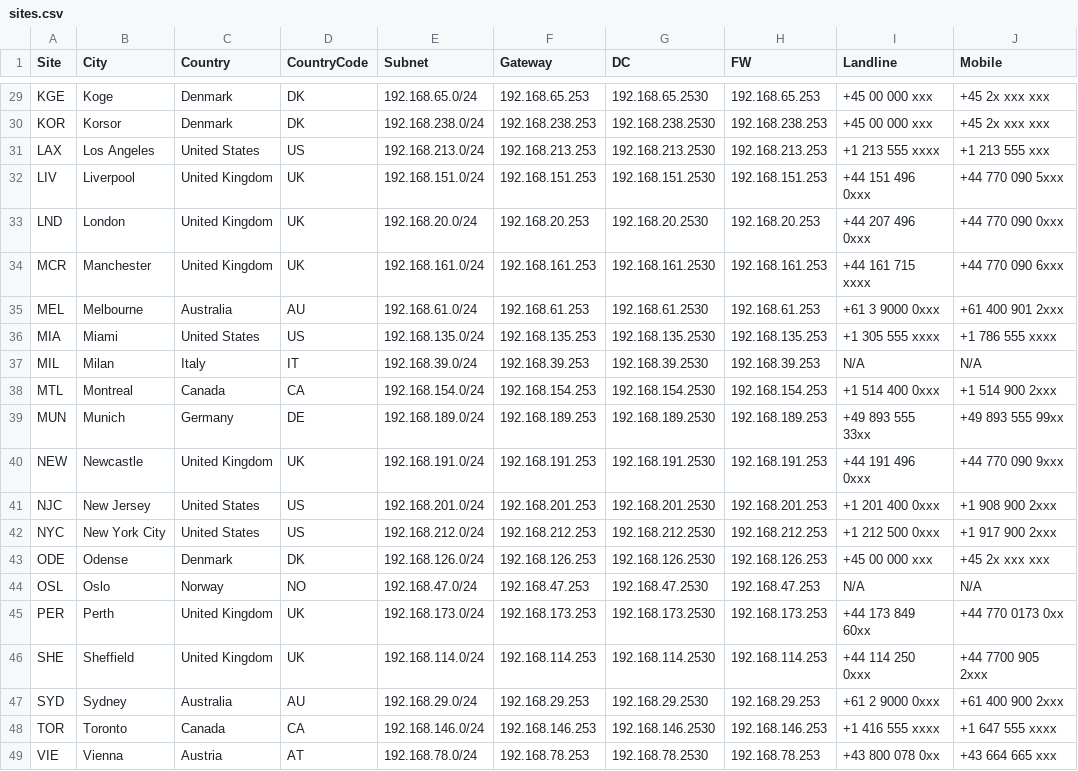
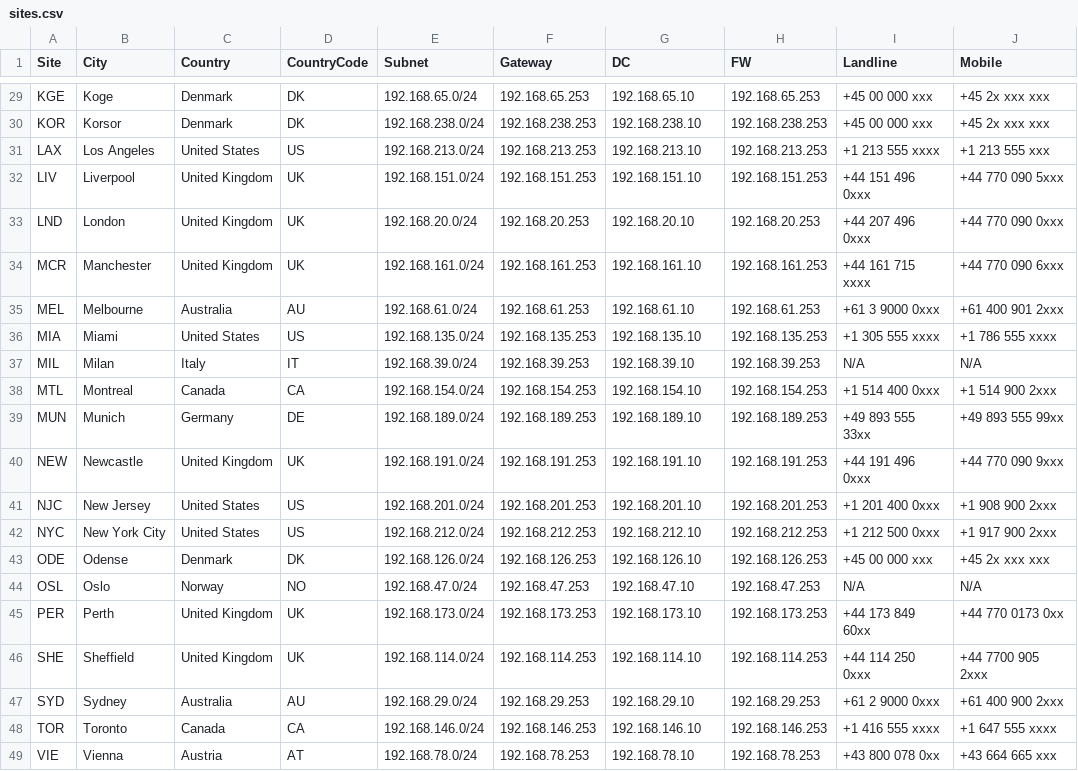
Before and after one commit to knightmare2600/example_music_infra, a CSV file: bootstrap/web/proxmox/sites.csv, drawn as a sheet; only a part is shown, gaps mark what is left out; the diff covers the shown part only; the diff names each change by its address in the sheet, - before the commit and + after, or states it on an @@ line.

```diff
--- a/bootstrap/web/proxmox/sites.csv
+++ b/bootstrap/web/proxmox/sites.csv
-G29 (DC): 192.168.65.2530
+G29 (DC): 192.168.65.10
-G30 (DC): 192.168.238.2530
+G30 (DC): 192.168.238.10
-G31 (DC): 192.168.213.2530
+G31 (DC): 192.168.213.10
-G32 (DC): 192.168.151.2530
+G32 (DC): 192.168.151.10
-G33 (DC): 192.168.20.2530
+G33 (DC): 192.168.20.10
-G34 (DC): 192.168.161.2530
+G34 (DC): 192.168.161.10
-G35 (DC): 192.168.61.2530
+G35 (DC): 192.168.61.10
-G36 (DC): 192.168.135.2530
+G36 (DC): 192.168.135.10
-G37 (DC): 192.168.39.2530
+G37 (DC): 192.168.39.10
-G38 (DC): 192.168.154.2530
+G38 (DC): 192.168.154.10
-G39 (DC): 192.168.189.2530
+G39 (DC): 192.168.189.10
-G40 (DC): 192.168.191.2530
+G40 (DC): 192.168.191.10
-G41 (DC): 192.168.201.2530
+G41 (DC): 192.168.201.10
-G42 (DC): 192.168.212.2530
+G42 (DC): 192.168.212.10
-G43 (DC): 192.168.126.2530
+G43 (DC): 192.168.126.10
-G44 (DC): 192.168.47.2530
+G44 (DC): 192.168.47.10
-G45 (DC): 192.168.173.2530
+G45 (DC): 192.168.173.10
-G46 (DC): 192.168.114.2530
+G46 (DC): 192.168.114.10
-G47 (DC): 192.168.29.2530
+G47 (DC): 192.168.29.10
-G48 (DC): 192.168.146.2530
+G48 (DC): 192.168.146.10
-G49 (DC): 192.168.78.2530
+G49 (DC): 192.168.78.10
```
Also changed, not shown: 27 edited cells elsewhere in this file.
